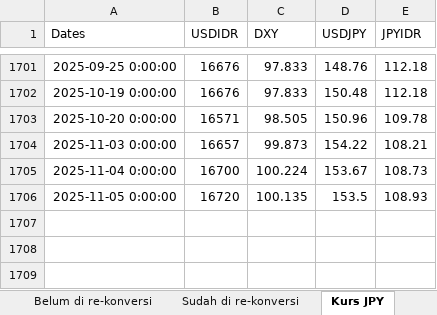
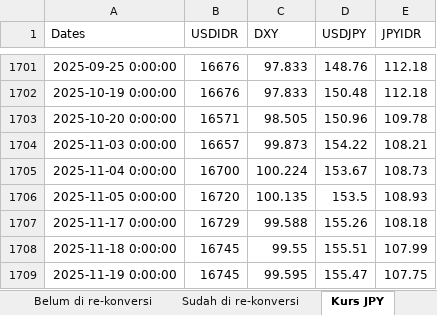
Before and after one commit to apliabelina/Konversi-Pinjaman, an Excel workbook: pages/Data Historis - Monitoring Timing Konversi Pinjaman.xlsx, sheet Kurs JPY, drawn as a sheet; only a part is shown, gaps mark what is left out; values as stored, in another font and other column widths than the file's, no borders; the diff names each change by its address in the sheet, - before the commit and + after, or states it on an @@ line.

Commit message:
Update sheet Kurs JPY saja

```diff
--- a/pages/Data Historis - Monitoring Timing Konversi Pinjaman.xlsx (sheet Kurs JPY)
+++ b/pages/Data Historis - Monitoring Timing Konversi Pinjaman.xlsx (sheet Kurs JPY)
+row 1707: 2025-11-17 0:00:00 | 16729 | 99.588 | 155.26 | 108.18
+row 1708: 2025-11-18 0:00:00 | 16745 | 99.55 | 155.51 | 107.99
+row 1709: 2025-11-19 0:00:00 | 16745 | 99.595 | 155.47 | 107.75
```
